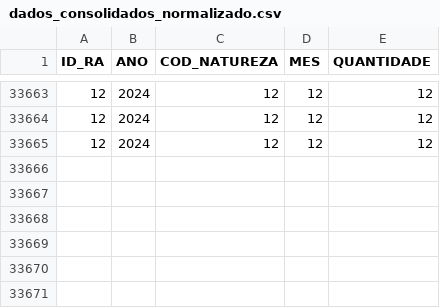
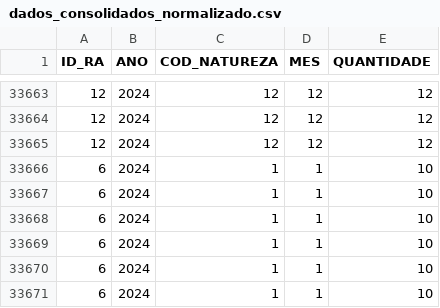
Before and after one commit to pedrogmcode/projeto-api-dados-sspdf, a CSV file: src/data/dados_consolidados_normalizado.csv, drawn as a sheet; only a part is shown, gaps mark what is left out; the diff names each change by its address in the sheet, - before the commit and + after, or states it on an @@ line.

```diff
--- a/src/data/dados_consolidados_normalizado.csv
+++ b/src/data/dados_consolidados_normalizado.csv
+row 33666: 6 | 2024 | 1 | 1 | 10
+row 33667: 6 | 2024 | 1 | 1 | 10
+row 33668: 6 | 2024 | 1 | 1 | 10
+row 33669: 6 | 2024 | 1 | 1 | 10
+row 33670: 6 | 2024 | 1 | 1 | 10
+row 33671: 6 | 2024 | 1 | 1 | 10
```
Also changed, not shown: 6 other files.
